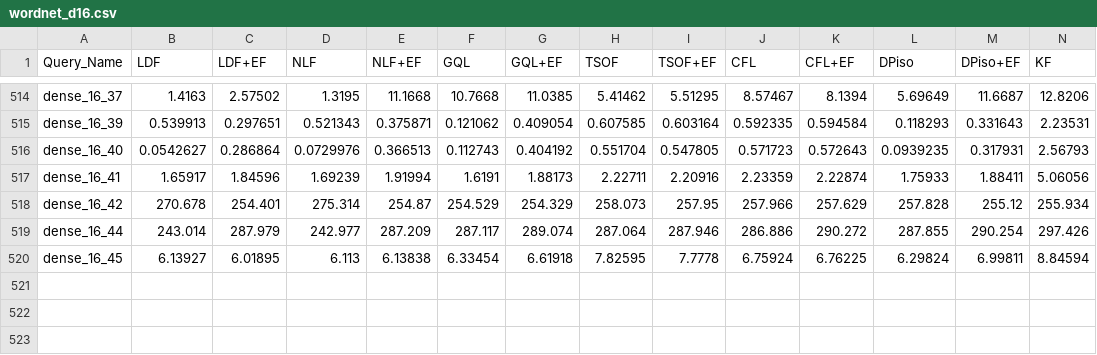
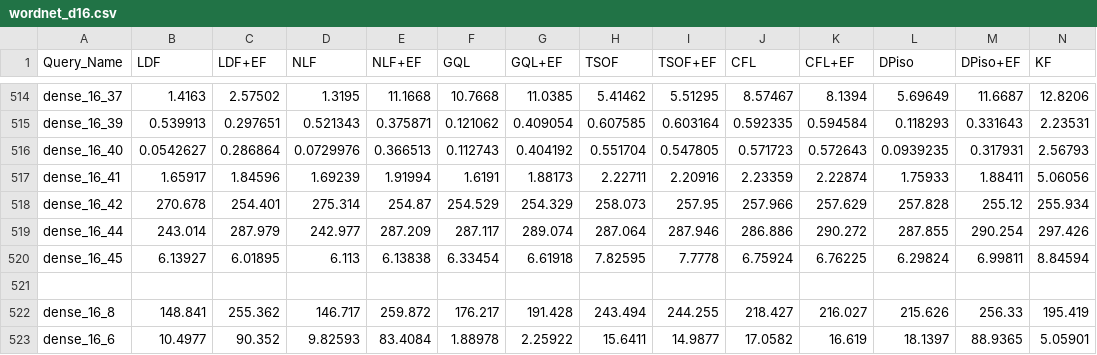
Before and after one commit to Guilinabaoge/SubgraphMatching_Spectral, a CSV file: cmake-build-debug/matching/performance_experiment/wordnet_d16.csv, drawn as a sheet; only a part is shown, gaps mark what is left out; rows hold the shown columns only; the diff names each change by its address in the sheet, - before the commit and + after, or states it on an @@ line.

```diff
--- a/cmake-build-debug/matching/performance_experiment/wordnet_d16.csv
+++ b/cmake-build-debug/matching/performance_experiment/wordnet_d16.csv
+row 521: (empty)
+row 522: dense_16_8 | 148.841 | 255.362 | 146.717 | 259.872 | 176.217 | 191.428 | 243.494 | 244.255 | 218.427 | 216.027 | 215.626 | 256.33 | 195.419
+row 523: dense_16_6 | 10.4977 | 90.352 | 9.82593 | 83.4084 | 1.88978 | 2.25922 | 15.6411 | 14.9877 | 17.0582 | 16.619 | 18.1397 | 88.9365 | 5.05901
```
Also changed, not shown: cmake-build-debug/matching/performance_experiment/wordnet_s16.csv, cmake-build-debug/matching/performance_experiment/wordnet_s20.csv, 5 other files.
